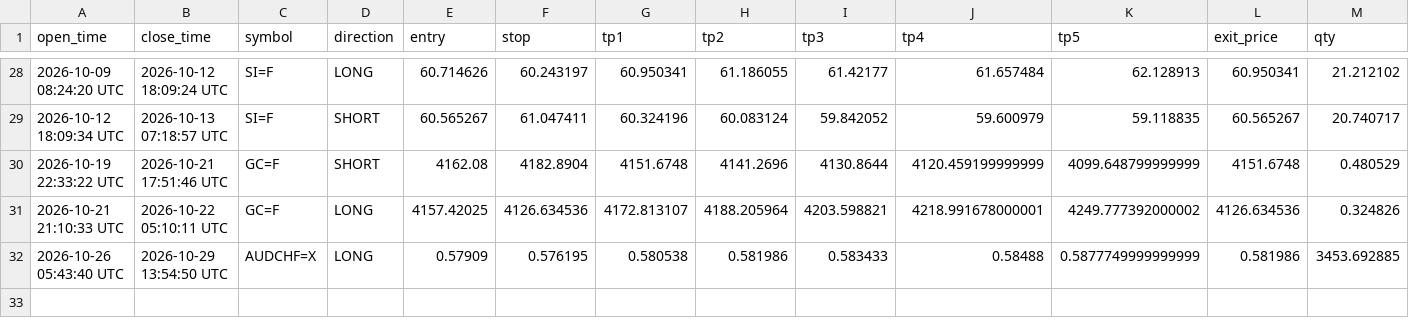
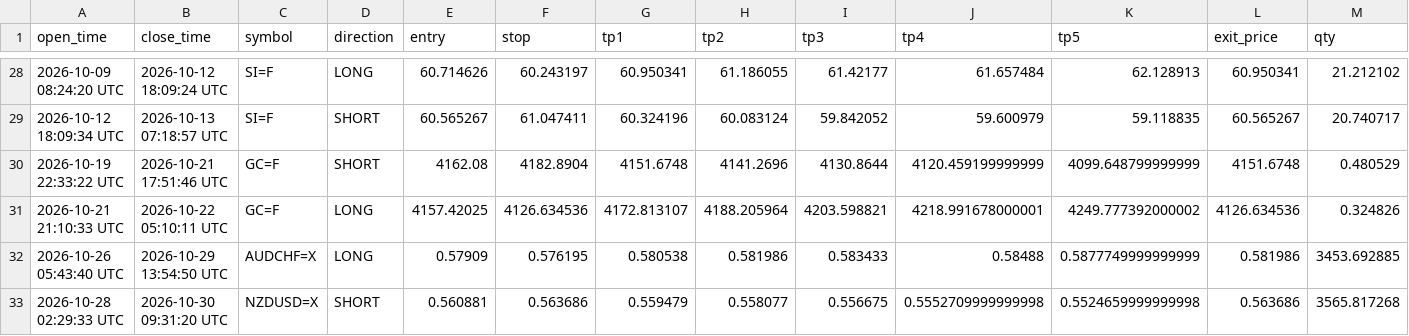
Before and after one commit to mrakbar8175-blip/ema-cluster-bot, a CSV file: trade_results.csv, drawn as a sheet; only a part is shown, gaps mark what is left out; rows hold the shown columns only; the diff names each change by its address in the sheet, - before the commit and + after, or states it on an @@ line.

Commit message:
📊 FX Data update 09:31

```diff
--- a/trade_results.csv
+++ b/trade_results.csv
+row 33: 2026-10-28 02:29:33 UTC | 2026-10-30 09:31:20 UTC | NZDUSD=X | SHORT | 0.560881 | 0.563686 | 0.559479 | 0.558077 | 0.556675 | 0.5552709999999998 | 0.5524659999999998 | 0.563686 | 3565.817268
```
Also changed, not shown: 2 other files.
